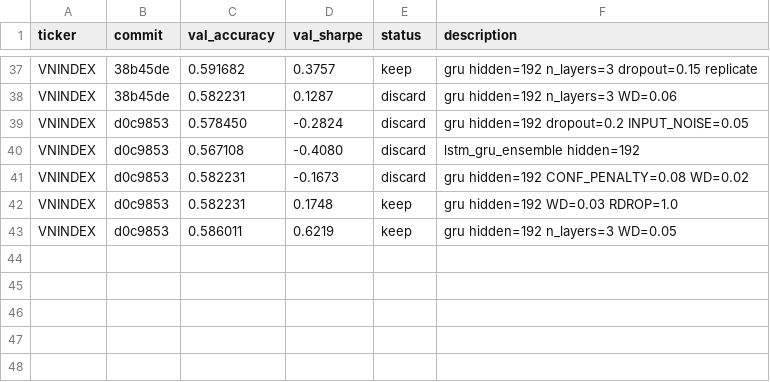
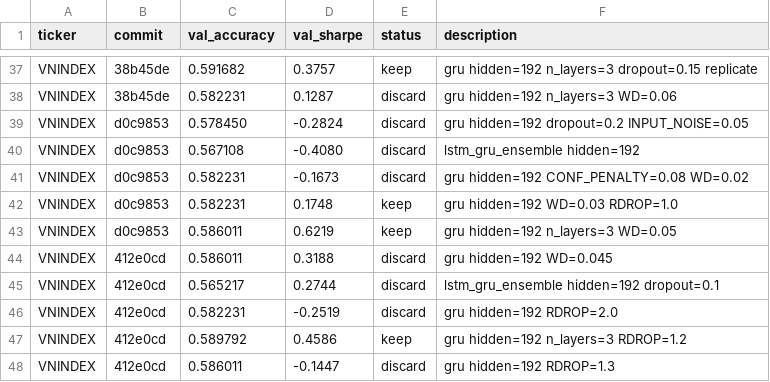
Before and after one commit to shironeko2707/financex, a TSV file: results.tsv, drawn as a sheet; only a part is shown, gaps mark what is left out.

Commit message:
batch 9: gru hidden=192 n_layers=3 RDROP=1.2 acc=0.5898

```diff
--- a/results.tsv
+++ b/results.tsv
@@ -43 +43,6 @@ VNINDEX	d0c9853	0.582231	0.1748	keep	gru hidden=192 WD=0.03 RDROP=1.0
 VNINDEX	d0c9853	0.586011	0.6219	keep	gru hidden=192 n_layers=3 WD=0.05
+VNINDEX	412e0cd	0.586011	0.3188	discard	gru hidden=192 WD=0.045
+VNINDEX	412e0cd	0.565217	0.2744	discard	lstm_gru_ensemble hidden=192 dropout=0.1
+VNINDEX	412e0cd	0.582231	-0.2519	discard	gru hidden=192 RDROP=2.0
+VNINDEX	412e0cd	0.589792	0.4586	keep	gru hidden=192 n_layers=3 RDROP=1.2
+VNINDEX	412e0cd	0.586011	-0.1447	discard	gru hidden=192 RDROP=1.3
```
Also changed, not shown: 1 other file.
